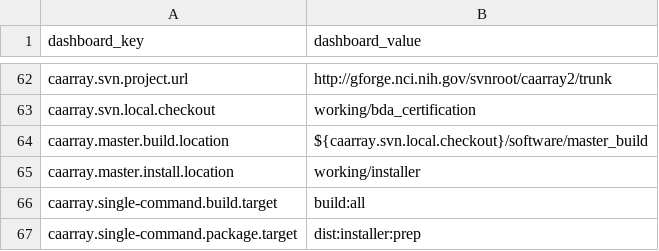
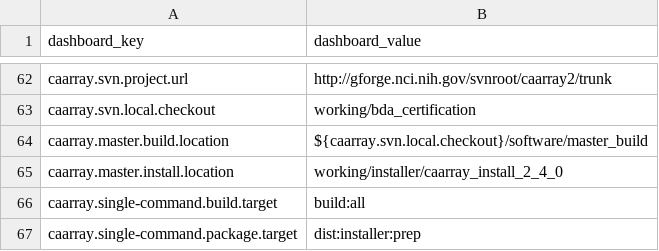
Before and after one commit to NCIP/automation, a CSV file: certification-monitor/src/main/sql/dashboard_properties.csv, drawn as a sheet; only a part is shown, gaps mark what is left out.

Commit message:
Corrected the caarray installer location

```diff
--- a/certification-monitor/src/main/sql/dashboard_properties.csv
+++ b/certification-monitor/src/main/sql/dashboard_properties.csv
@@ -64,3 +64,3 @@
 "caarray.master.build.location","${caarray.svn.local.checkout}/software/master_build"
-"caarray.master.install.location","working/installer"
+"caarray.master.install.location","working/installer/caarray_install_2_4_0"
 "caarray.single-command.build.target","build:all"
```
